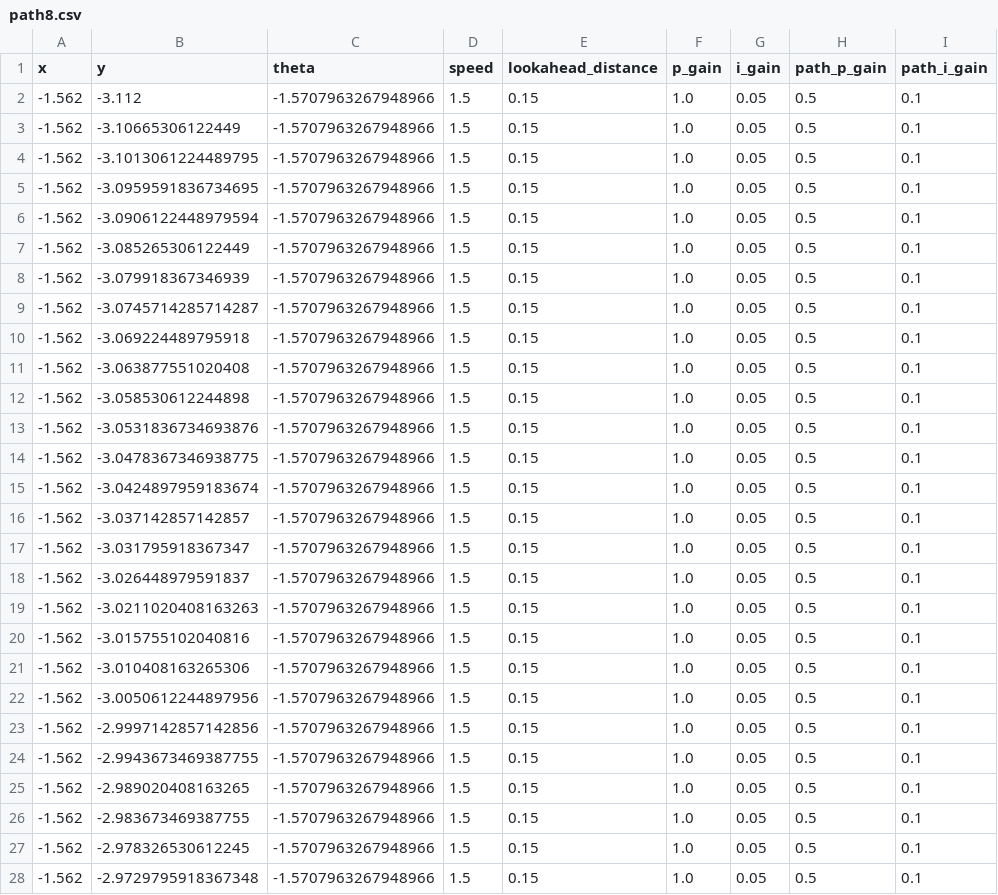
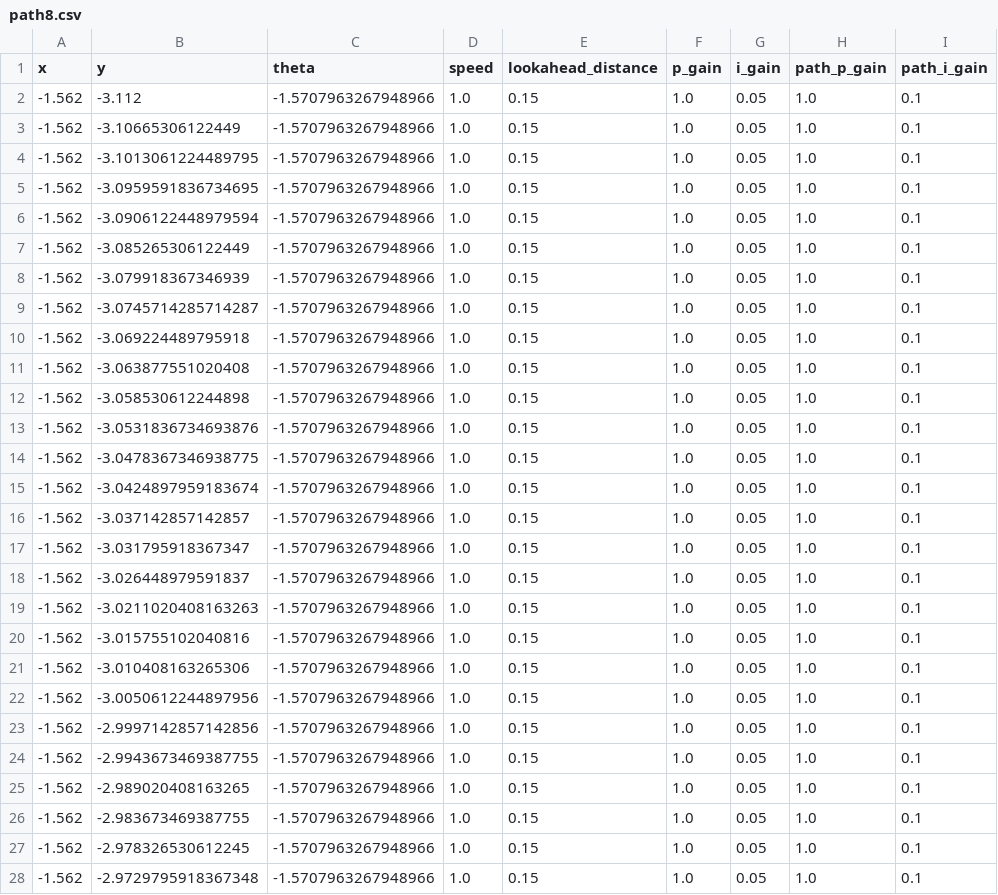
Before and after one commit to NeyagawaRobocons/chassis_haru_robo2024, a CSV file: pure_pursuit/csv/path8.csv, drawn as a sheet; only a part is shown; the diff covers the shown part only; the diff names each change by its address in the sheet, - before the commit and + after, or states it on an @@ line.

```diff
--- a/pure_pursuit/csv/path8.csv
+++ b/pure_pursuit/csv/path8.csv
-D2:D28 (speed): 1.5
+D2:D28 (speed): 1.0
-H2:H28 (path_p_gain): 0.5
+H2:H28 (path_p_gain): 1.0
```
Also changed, not shown: 146 edited cells elsewhere in this file, pure_pursuit/csv/path9.csv, 1 other file.
